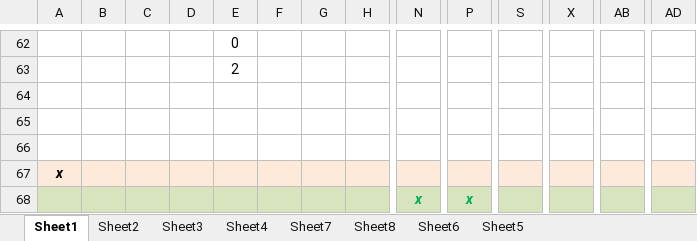
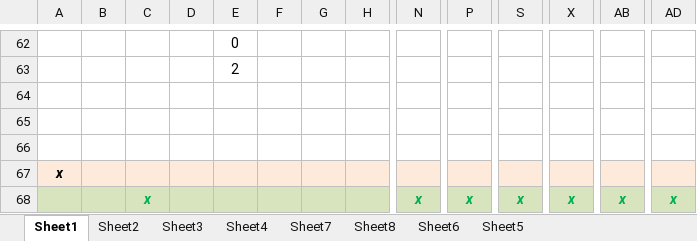
Before and after one commit to gushenwei/julienedies.github.com, an Excel workbook: demos/cp/cp.xlsx, sheet Sheet1, drawn as a sheet; only a part is shown, gaps mark what is left out; values as stored, in another font and other column widths than the file's, no borders; removed rows and columns are numbered as before the commit, all else as after; rows hold the shown columns only; the diff names each change by its address in the sheet, - before the commit and + after, or states it on an @@ line.

```diff
--- a/demos/cp/cp.xlsx (sheet Sheet1)
+++ b/demos/cp/cp.xlsx (sheet Sheet1)
-row 68:  |  |  |  |  |  |  |  | x | x
+row 68:  |  | x |  |  |  |  |  | x | x | x | x | x | x
```
Also changed, not shown: sheet Sheet2, sheet Sheet3, sheet Sheet4, 5 other files.
